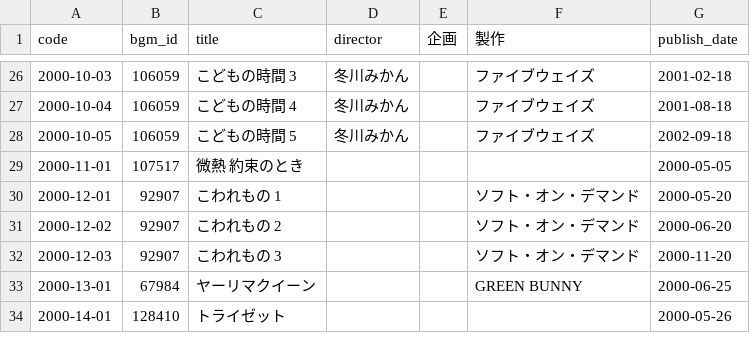
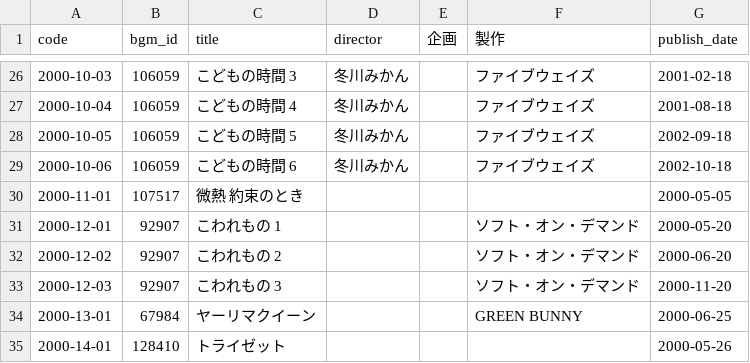
Before and after one commit to gsxhnd/jaha_data, a CSV file: db_2000.csv, drawn as a sheet; only a part is shown, gaps mark what is left out.

```diff
--- a/db_2000.csv
+++ b/db_2000.csv
@@ -28,2 +28,3 @@ code,bgm_id,title,director,企画,製作,publish_date
 2000-10-05,106059,こどもの時間 5,冬川みかん,,ファイブウェイズ,2002-09-18
+2000-10-06,106059,こどもの時間 6,冬川みかん,,ファイブウェイズ,2002-10-18
 2000-11-01,107517,微熱 約束のとき,,,,2000-05-05
```
Also changed, not shown: db_2001.csv, db_2002.csv.
